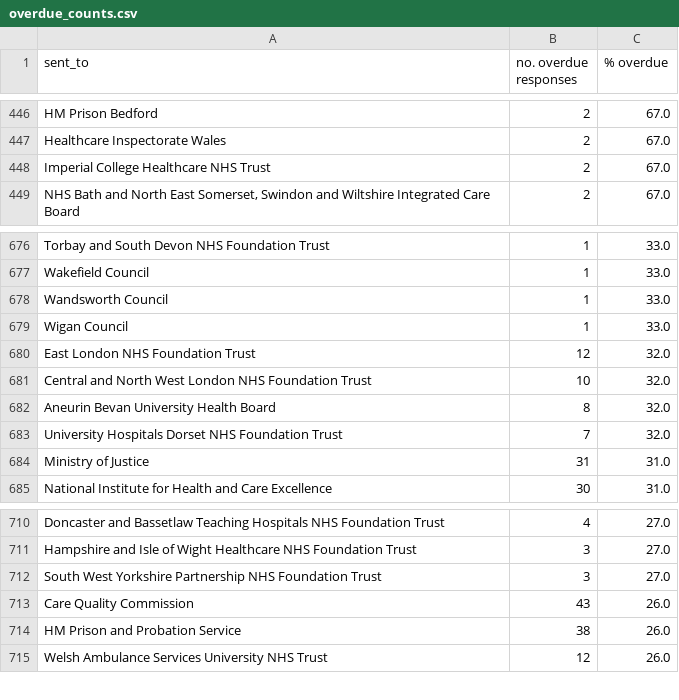
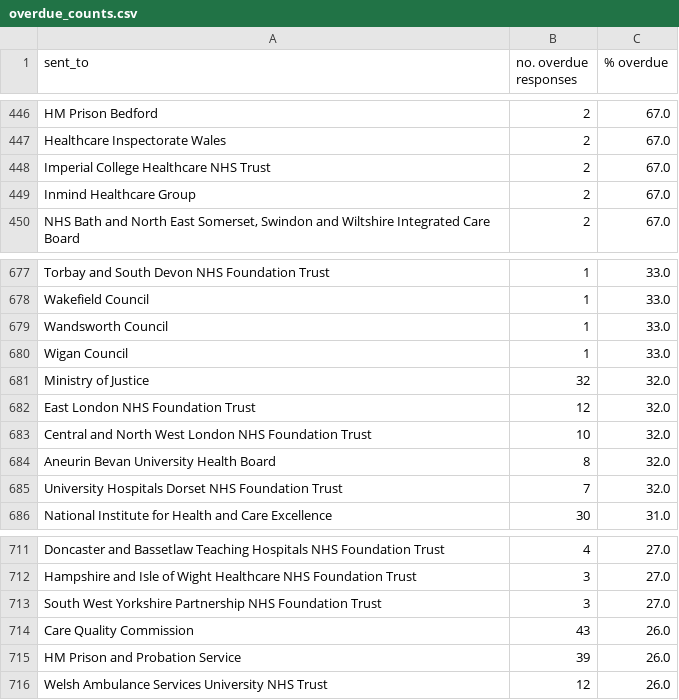
Before and after one commit to georgiarichards/preventabledeathstracker, a CSV file: src/analyse/counts/data/sent/reg28_by_status/counts/overdue_counts.csv, drawn as a sheet; only a part is shown, gaps mark what is left out.

```diff
--- a/src/analyse/counts/data/sent/reg28_by_status/counts/overdue_counts.csv
+++ b/src/analyse/counts/data/sent/reg28_by_status/counts/overdue_counts.csv
@@ -448,2 +448,3 @@ Healthcare Inspectorate Wales,2,67.0
 Imperial College Healthcare NHS Trust,2,67.0
+Inmind Healthcare Group,2,67.0
 "NHS Bath and North East Somerset, Swindon and Wiltshire Integrated Care Board",2,67.0
@@ -679,2 +680,3 @@ Wandsworth Council,1,33.0
 Wigan Council,1,33.0
+Ministry of Justice,32,32.0
 East London NHS Foundation Trust,12,32.0
@@ -683,3 +685,2 @@ Aneurin Bevan University Health Board,8,32.0
 University Hospitals Dorset NHS Foundation Trust,7,32.0
-Ministry of Justice,31,31.0
 National Institute for Health and Care Excellence,30,31.0
@@ -713,3 +714,3 @@ South West Yorkshire Partnership NHS Foundation Trust,3,27.0
 Care Quality Commission,43,26.0
-HM Prison and Probation Service,38,26.0
+HM Prison and Probation Service,39,26.0
 Welsh Ambulance Services University NHS Trust,12,26.0
```
Also changed, not shown: src/analyse/counts/data/sent/reg28_by_status/counts/pending_counts.csv, src/analyse/counts/data/sent/reg28_by_status/counts/top30/top_30_pending_counts.csv, 24 other files.
